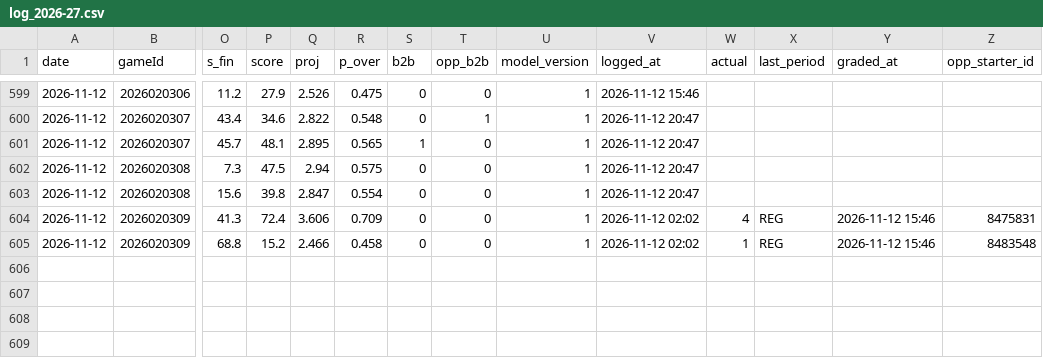
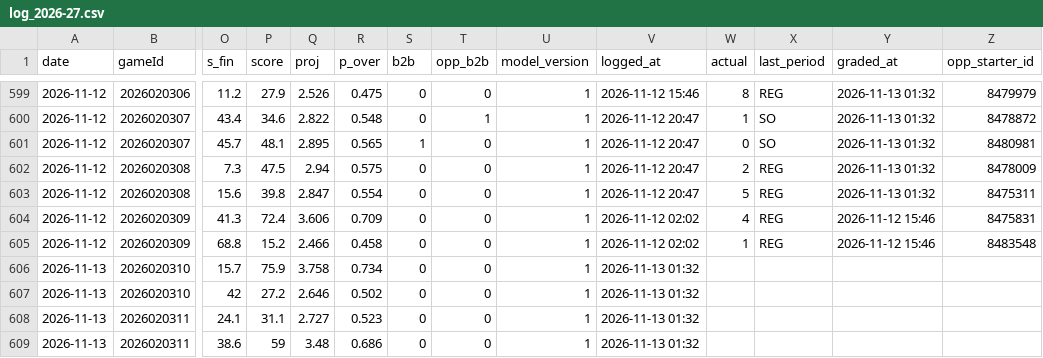
Before and after one commit to Johnbrick123/nhl-unders, a CSV file: monitor/log_2026-27.csv, drawn as a sheet; only a part is shown, gaps mark what is left out; rows hold the shown columns only; the diff covers the shown part only; the diff names each change by its address in the sheet, - before the commit and + after, or states it on an @@ line.

```diff
--- a/monitor/log_2026-27.csv
+++ b/monitor/log_2026-27.csv
-W599 (actual): (empty)
+W599 (actual): 8
-X599 (last_period): (empty)
+X599 (last_period): REG
-Y599:Y603 (graded_at): (empty)
+Y599:Y603 (graded_at): 2026-11-13 01:32
-Z599 (opp_starter_id): (empty)
+Z599 (opp_starter_id): 8479979
-W600 (actual): (empty)
+W600 (actual): 1
-X600:X601 (last_period): (empty)
+X600:X601 (last_period): SO
-Z600 (opp_starter_id): (empty)
+Z600 (opp_starter_id): 8478872
-W601 (actual): (empty)
+W601 (actual): 0
-Z601 (opp_starter_id): (empty)
+Z601 (opp_starter_id): 8480981
-W602 (actual): (empty)
+W602 (actual): 2
-X602:X603 (last_period): (empty)
+X602:X603 (last_period): REG
-Z602 (opp_starter_id): (empty)
+Z602 (opp_starter_id): 8478009
-W603 (actual): (empty)
+W603 (actual): 5
-Z603 (opp_starter_id): (empty)
+Z603 (opp_starter_id): 8475311
+row 606: 2026-11-13 | 2026020310 | 15.7 | 75.9 | 3.758 | 0.734 | 0 | 0 | 1 | 2026-11-13 01:32
+row 607: 2026-11-13 | 2026020310 | 42 | 27.2 | 2.646 | 0.502 | 0 | 0 | 1 | 2026-11-13 01:32
+row 608: 2026-11-13 | 2026020311 | 24.1 | 31.1 | 2.727 | 0.523 | 0 | 0 | 1 | 2026-11-13 01:32
+row 609: 2026-11-13 | 2026020311 | 38.6 | 59 | 3.48 | 0.686 | 0 | 0 | 1 | 2026-11-13 01:32
```
Also changed, not shown: 60 edited cells elsewhere in this file, 4 other files.
